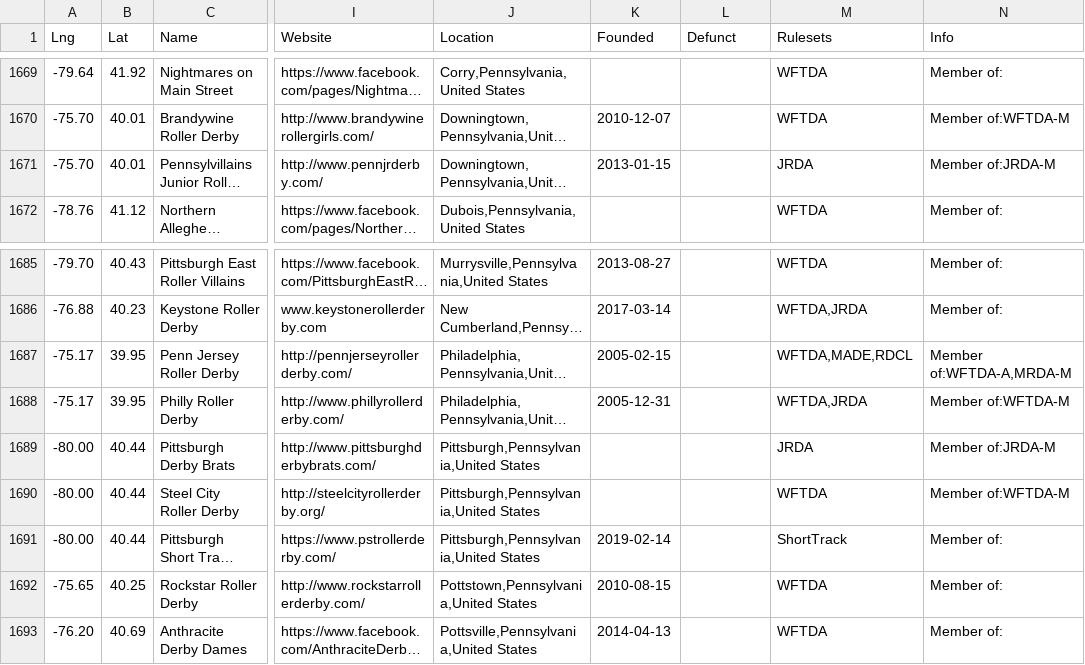
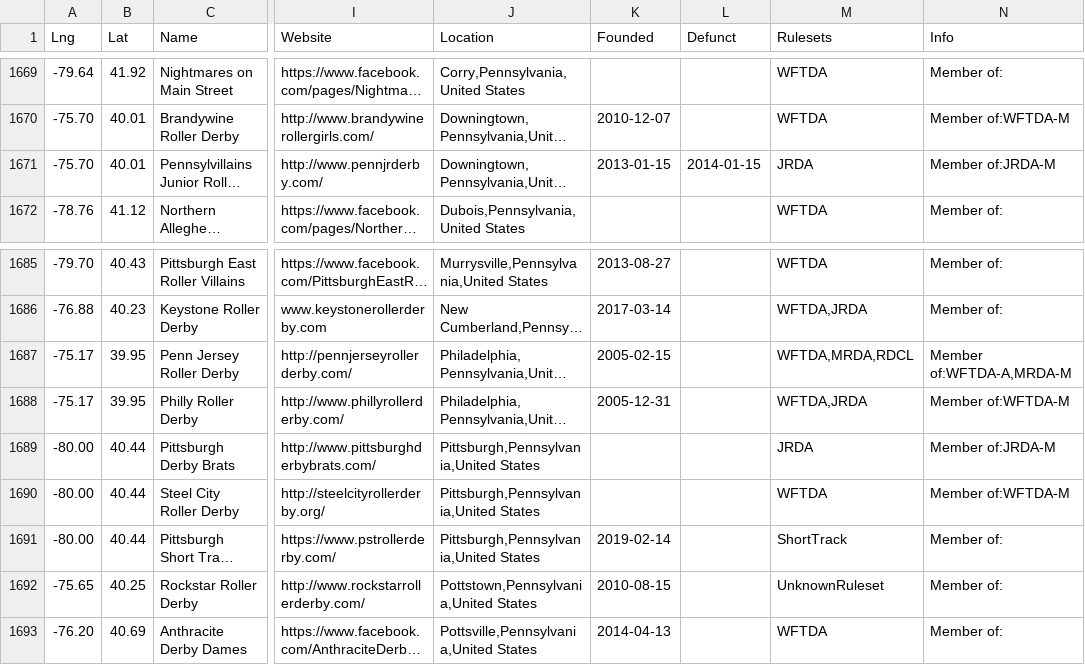
Before and after one commit to aoanla/DerbyList, a TSV file: Worldleagues.tsv, drawn as a sheet; only a part is shown, gaps mark what is left out; long unchanged cells end in …; the diff names each change by its address in the sheet, - before the commit and + after, or states it on an @@ line.

Commit message:
Andrew Keyes updates

```diff
--- a/Worldleagues.tsv
+++ b/Worldleagues.tsv
-L1671 (Defunct): (empty)
+L1671 (Defunct): 2014-01-15
-M1687 (Rulesets): WFTDA,MADE,RDCL
+M1687 (Rulesets): WFTDA,MRDA,RDCL
-M1692 (Rulesets): WFTDA
+M1692 (Rulesets): UnknownRuleset
```
